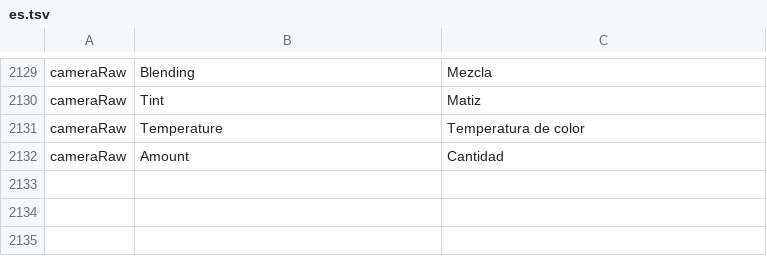
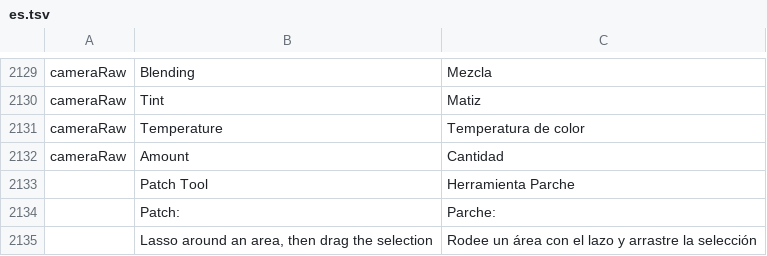
Before and after one commit to treeforjs/photocraft, a TSV file: crates/ui-egui/src/i18n/es.tsv, drawn as a sheet; only a part is shown, gaps mark what is left out.

```diff
--- a/crates/ui-egui/src/i18n/es.tsv
+++ b/crates/ui-egui/src/i18n/es.tsv
@@ -2132 +2132,4 @@ cameraRaw	Temperature	Temperatura de color
 cameraRaw	Amount	Cantidad
+	Patch Tool	Herramienta Parche
+	Patch:	Parche:
+	Lasso around an area, then drag the selection	Rodee un área con el lazo y arrastre la selección
```
Also changed, not shown: crates/ui-egui/src/i18n/cs.tsv, crates/ui-egui/src/i18n/ja.tsv, 16 other files.
